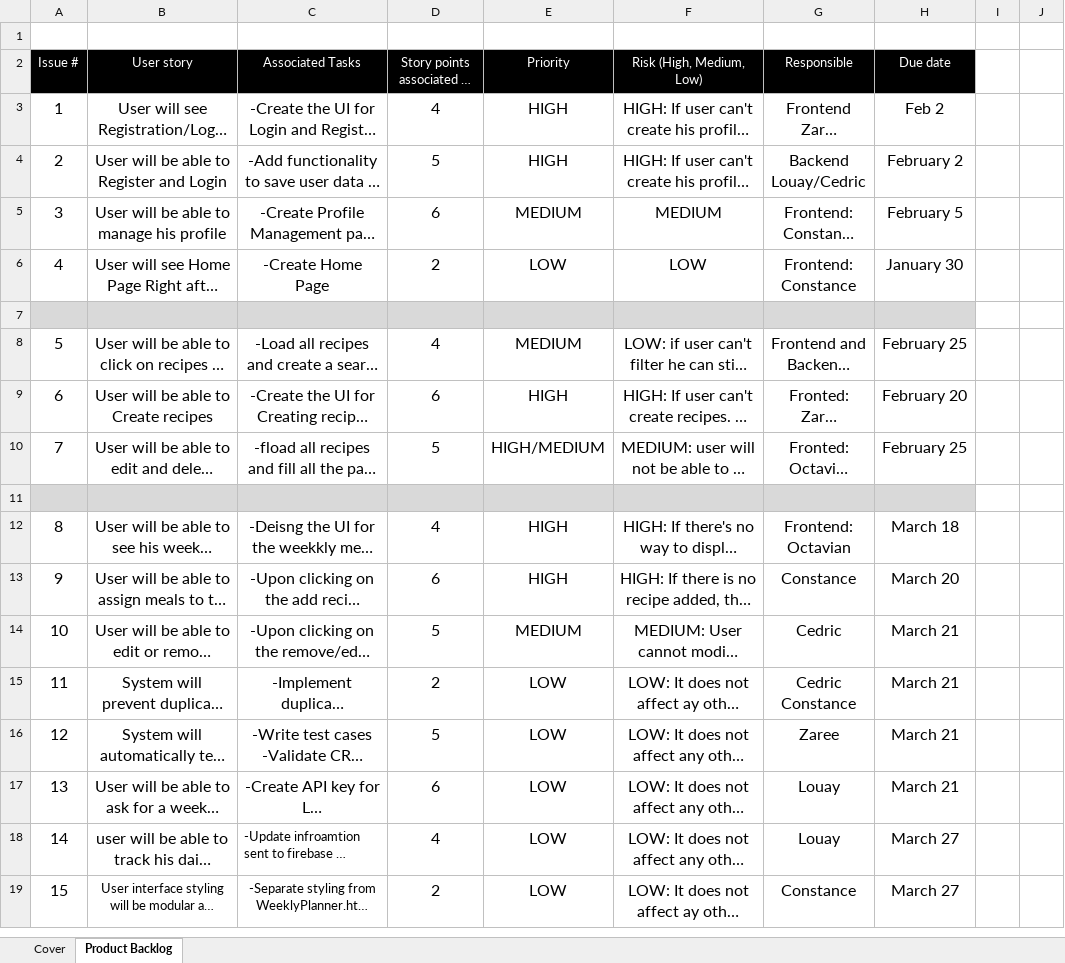
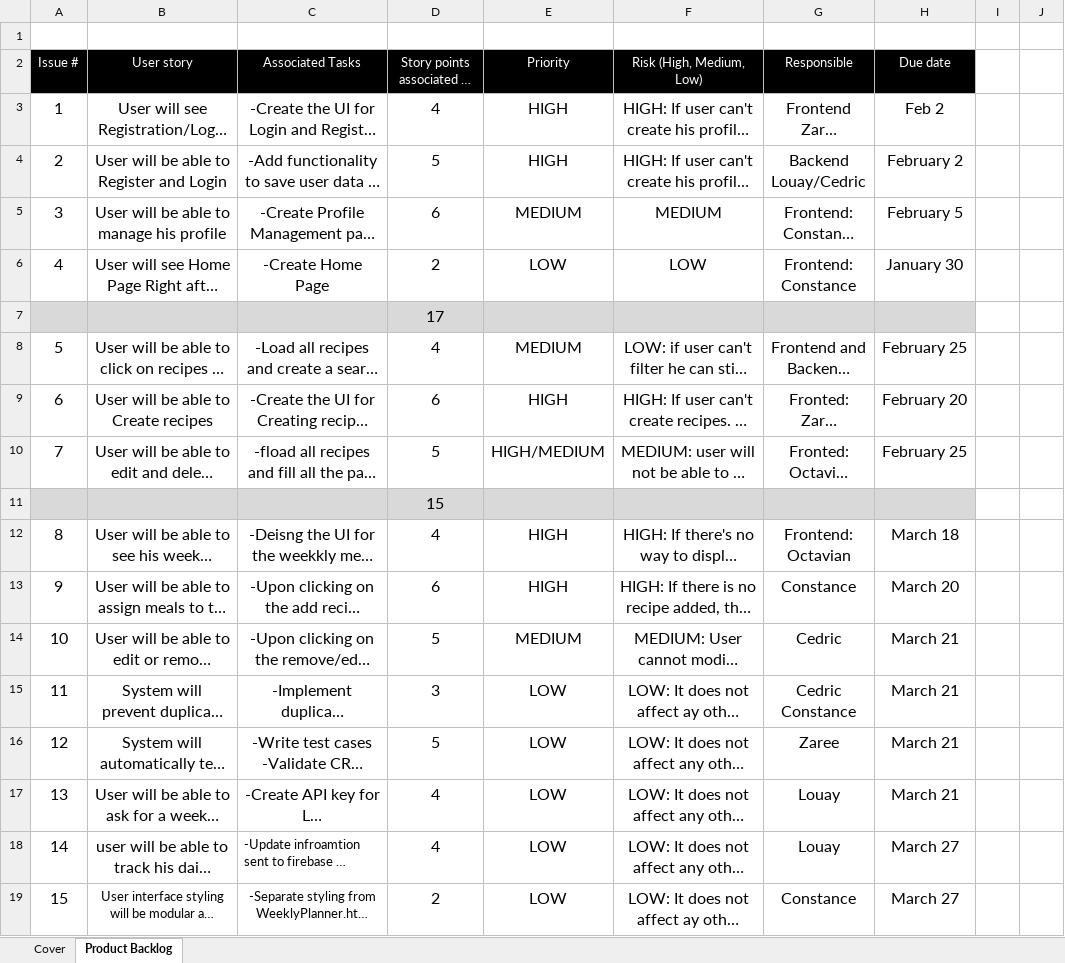
Before and after one commit to coflyd/LZJCO-SOEN341_Project_W26, an Excel workbook: Deliverables/Sprint/Soen 341 - agile planning.xlsx, sheet Product Backlog, drawn as a sheet; only a part is shown; long unchanged cells end in …; values as stored, in another font and other column widths than the file's, no borders; the diff covers the shown part only; the diff names each change by its address in the sheet, - before the commit and + after, or states it on an @@ line.

Commit message:
Added individual story points per sprint

```diff
--- a/Deliverables/Sprint/Soen 341 - agile planning.xlsx (sheet Product Backlog)
+++ b/Deliverables/Sprint/Soen 341 - agile planning.xlsx (sheet Product Backlog)
-D7 (Story points associated to a US): (empty)
+D7 (Story points associated to a US): 17
-D11 (Story points associated to a US): (empty)
+D11 (Story points associated to a US): 15
-D15 (Story points associated to a US): 2
+D15 (Story points associated to a US): 3
-D17 (Story points associated to a US): 6
+D17 (Story points associated to a US): 4
```
Also changed, not shown: 11 added rows and 1 edited cell elsewhere in this sheet, 1 other file.
